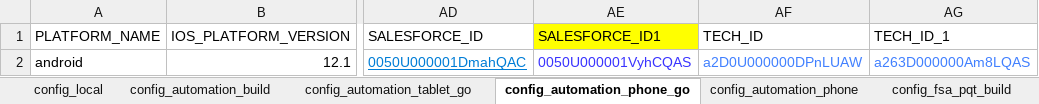
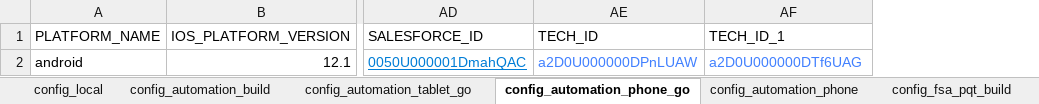
Before and after one commit to svmx-amresh-kumar/SVMX_Catalyst, an Excel workbook: fsaautomation/resources/config_properties.xlsx, sheet config_automation_phone_go, drawn as a sheet; only a part is shown, gaps mark what is left out; values as stored, in another font and other column widths than the file's, no borders; removed rows and columns are numbered as before the commit, all else as after; the diff names each change by its address in the sheet, - before the commit and + after, or states it on an @@ line.

Commit message:
updated excel

```diff
--- a/fsaautomation/resources/config_properties.xlsx (sheet config_automation_phone_go)
+++ b/fsaautomation/resources/config_properties.xlsx (sheet config_automation_phone_go)
-column AE (SALESFORCE_ID1), row 2: 0050U000001VyhCQAS
-AF2 (TECH_ID_1): a263D000000Am8LQAS
+AF2 (TECH_ID_1): a2D0U000000DTf6UAG
```
Also changed, not shown: sheet config_automation_build, sheet config_automation_phone.
